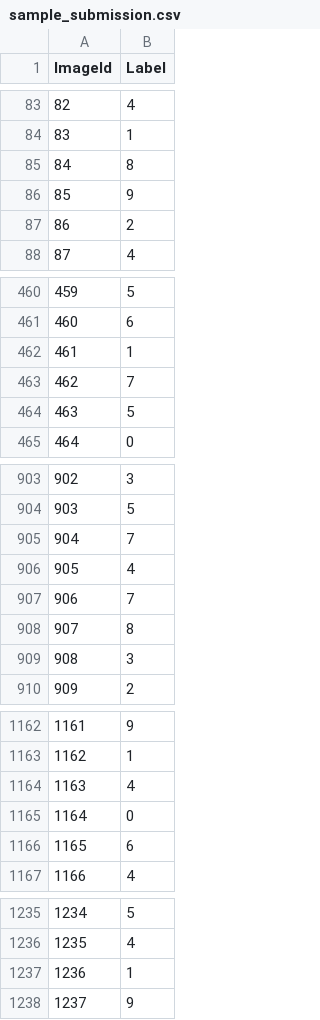
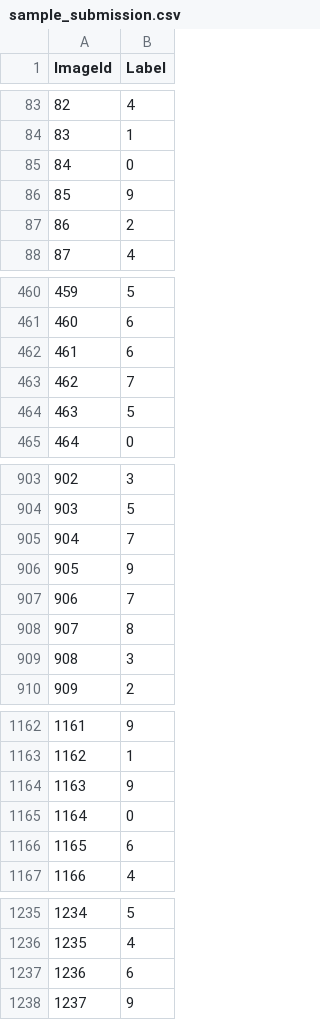
Before and after one commit to xj0625/xj112305010107, a CSV file: sample_submission.csv, drawn as a sheet; only a part is shown, gaps mark what is left out; the diff covers the shown part only.

```diff
--- a/sample_submission.csv
+++ b/sample_submission.csv
@@ -84,3 +84,3 @@ ImageId,Label
 83,1
-84,8
+84,0
 85,9
@@ -461,3 +461,3 @@ ImageId,Label
 460,6
-461,1
+461,6
 462,7
@@ -905,3 +905,3 @@ ImageId,Label
 904,7
-905,4
+905,9
 906,7
@@ -1163,3 +1163,3 @@ ImageId,Label
 1162,1
-1163,4
+1163,9
 1164,0
@@ -1236,3 +1236,3 @@ ImageId,Label
 1235,4
-1236,1
+1236,6
 1237,9
```
Also changed, not shown: 88 edited cells elsewhere in this file, 3 other files.
